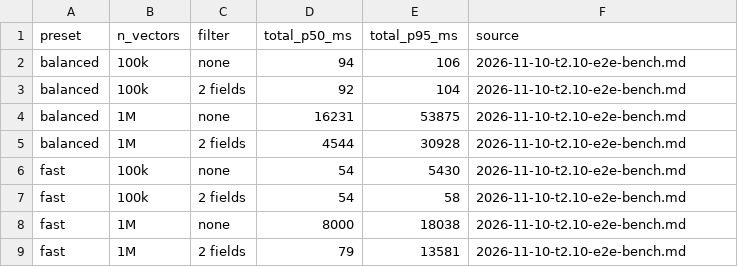
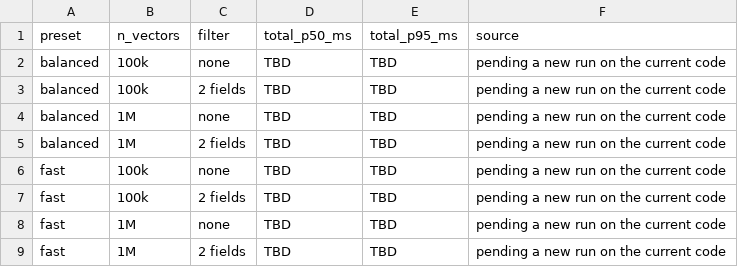
Before and after one commit to emanueleromito/ombra, a CSV file: docs/charts/e2e.csv, drawn as a sheet.

```diff
--- a/docs/charts/e2e.csv
+++ b/docs/charts/e2e.csv
@@ -1,9 +1,9 @@
 preset,n_vectors,filter,total_p50_ms,total_p95_ms,source
-balanced,100k,none,94,106,2026-11-10-t2.10-e2e-bench.md
-balanced,100k,2 fields,92,104,2026-11-10-t2.10-e2e-bench.md
-balanced,1M,none,16231,53875,2026-11-10-t2.10-e2e-bench.md
-balanced,1M,2 fields,4544,30928,2026-11-10-t2.10-e2e-bench.md
-fast,100k,none,54,5430,2026-11-10-t2.10-e2e-bench.md
-fast,100k,2 fields,54,58,2026-11-10-t2.10-e2e-bench.md
-fast,1M,none,8000,18038,2026-11-10-t2.10-e2e-bench.md
-fast,1M,2 fields,79,13581,2026-11-10-t2.10-e2e-bench.md
+balanced,100k,none,TBD,TBD,pending a new run on the current code
+balanced,100k,2 fields,TBD,TBD,pending a new run on the current code
+balanced,1M,none,TBD,TBD,pending a new run on the current code
+balanced,1M,2 fields,TBD,TBD,pending a new run on the current code
+fast,100k,none,TBD,TBD,pending a new run on the current code
+fast,100k,2 fields,TBD,TBD,pending a new run on the current code
+fast,1M,none,TBD,TBD,pending a new run on the current code
+fast,1M,2 fields,TBD,TBD,pending a new run on the current code
```
Also changed, not shown: docs/charts/latency.csv, docs/charts/storage.csv, 11 other files.
